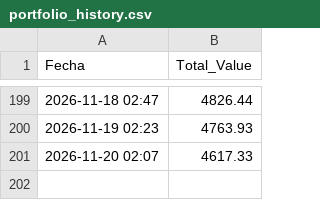
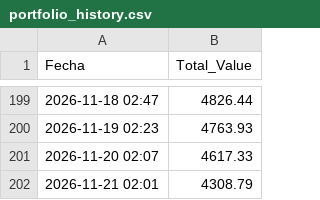
Before and after one commit to victorrd2946-jpg/Automated-Portfolio1, a CSV file: portfolio_history.csv, drawn as a sheet; only a part is shown, gaps mark what is left out.

```diff
--- a/portfolio_history.csv
+++ b/portfolio_history.csv
@@ -201 +201,2 @@ Fecha,Total_Value
 2026-11-20 02:07,4617.33
+2026-11-21 02:01,4308.79
```
